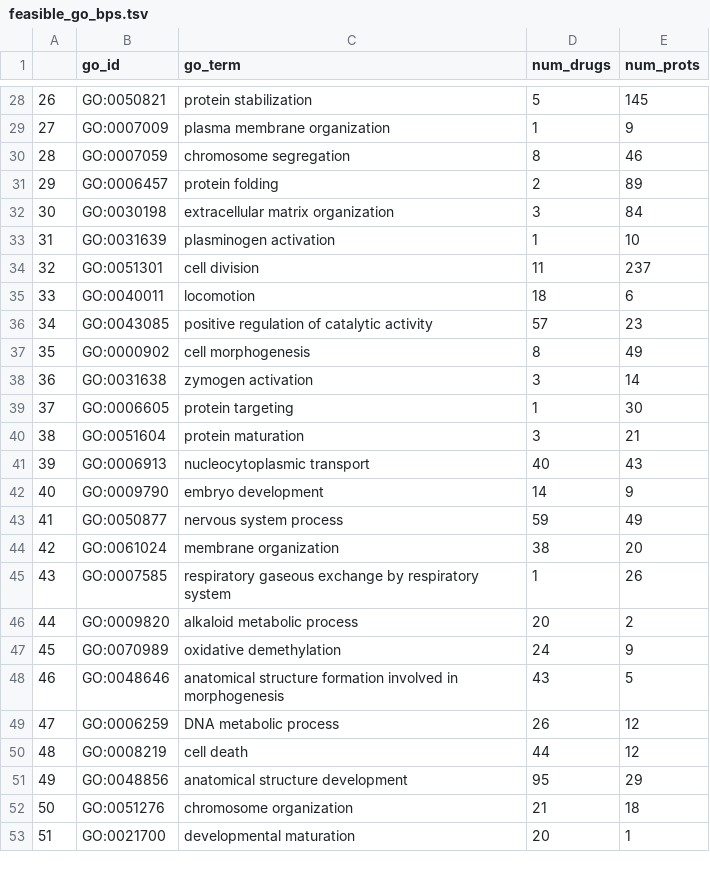
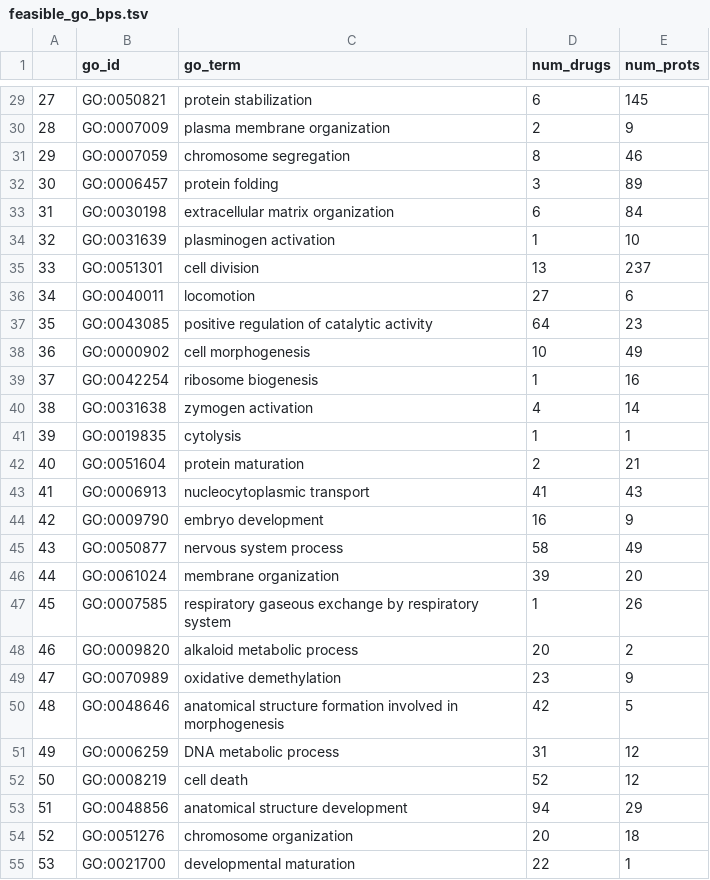
Before and after one commit to laurendelong21/MoA-Net, a TSV file: data/kg/feasible_go_bps.tsv, drawn as a sheet; only a part is shown, gaps mark what is left out; removed rows and columns are numbered as before the commit, all else as after; the diff covers the shown part only; the diff names each change by its address in the sheet, - before the commit and + after, or states it on an @@ line.

```diff
--- a/data/kg/feasible_go_bps.tsv
+++ b/data/kg/feasible_go_bps.tsv
@@ column A renumbered from row 28 down @@
-D29 (num_drugs): 5
+D29 (num_drugs): 6
-D30 (num_drugs): 1
+D30 (num_drugs): 2
-D32 (num_drugs): 2
+D32 (num_drugs): 3
-D33 (num_drugs): 3
+D33 (num_drugs): 6
-D35 (num_drugs): 11
+D35 (num_drugs): 13
-D36 (num_drugs): 18
+D36 (num_drugs): 27
-D37 (num_drugs): 57
+D37 (num_drugs): 64
-D38 (num_drugs): 8
+D38 (num_drugs): 10
+row 39: 37 | GO:0042254 | ribosome biogenesis | 1 | 16
-D40 (num_drugs): 3
+D40 (num_drugs): 4
-row 39: 37 | GO:0006605 | protein targeting | 1 | 30
+row 41: 39 | GO:0019835 | cytolysis | 1 | 1
-D42 (num_drugs): 3
+D42 (num_drugs): 2
-D43 (num_drugs): 40
+D43 (num_drugs): 41
-D44 (num_drugs): 14
+D44 (num_drugs): 16
-D45 (num_drugs): 59
+D45 (num_drugs): 58
-D46 (num_drugs): 38
+D46 (num_drugs): 39
-D49 (num_drugs): 24
+D49 (num_drugs): 23
-D50 (num_drugs): 43
+D50 (num_drugs): 42
-D51 (num_drugs): 26
+D51 (num_drugs): 31
-D52 (num_drugs): 44
+D52 (num_drugs): 52
-D53 (num_drugs): 95
+D53 (num_drugs): 94
-D54 (num_drugs): 21
+D54 (num_drugs): 20
-D55 (num_drugs): 20
+D55 (num_drugs): 22
```
Also changed, not shown: 1 added row and 25 edited cells elsewhere in this file, 3 other files.
